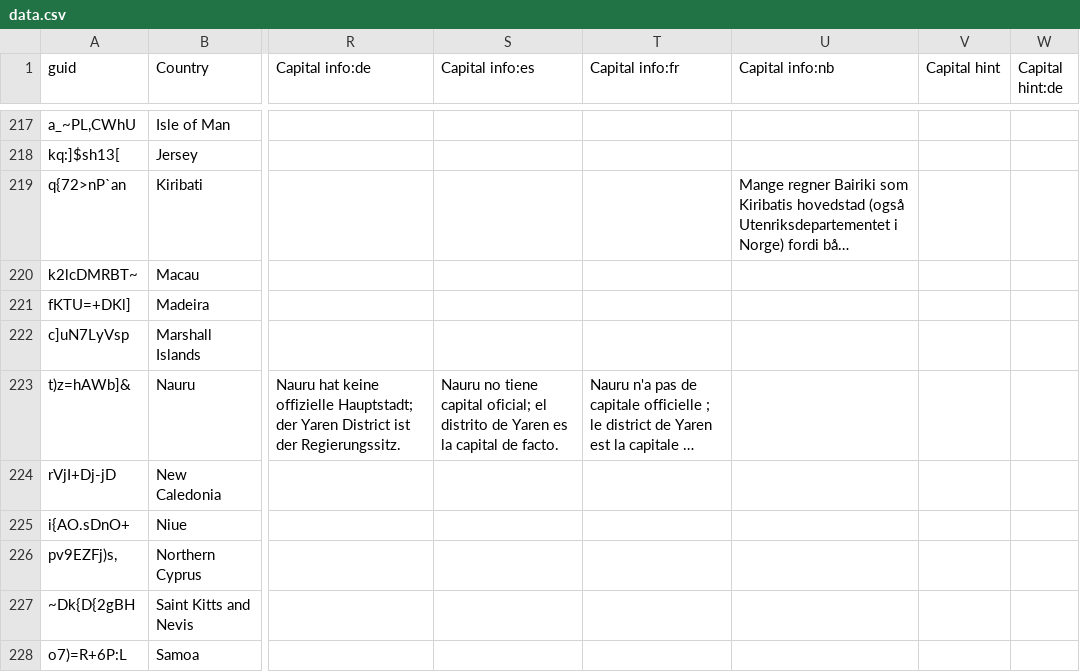
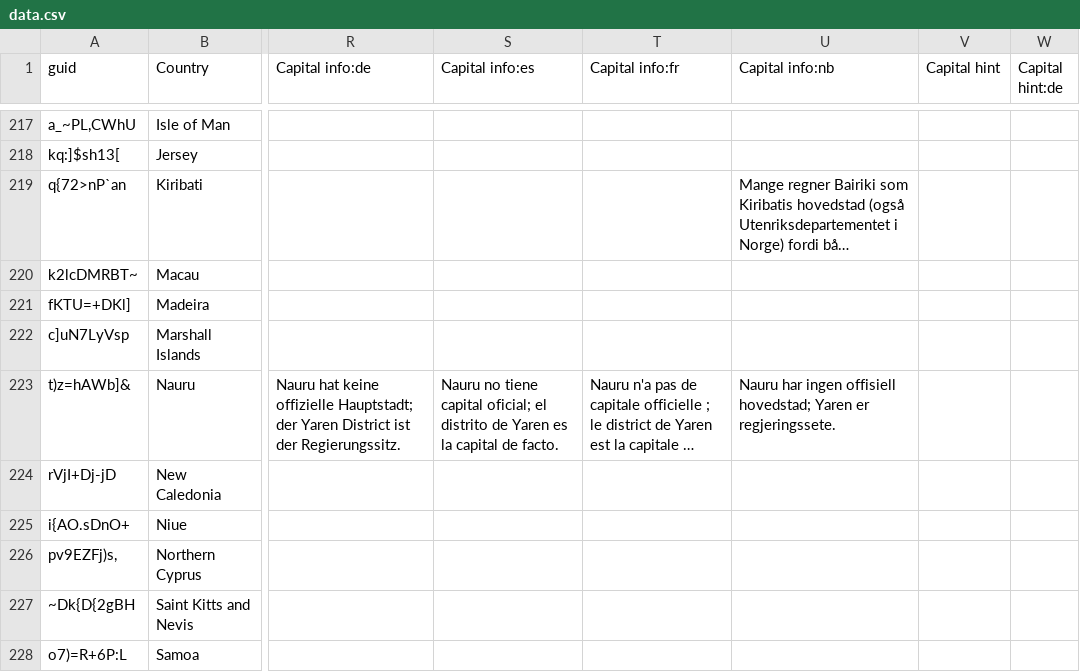
Before and after one commit to anki-geo/ultimate-geography, a CSV file: src/data.csv, drawn as a sheet; only a part is shown, gaps mark what is left out; long unchanged cells end in …; the diff names each change by its address in the sheet, - before the commit and + after, or states it on an @@ line.

Commit message:
Add missing capital info for Nauru in Norwegian

```diff
--- a/src/data.csv
+++ b/src/data.csv
-U223 (Capital info:nb): (empty)
+U223 (Capital info:nb): Nauru har ingen offisiell hovedstad; Yaren er regjeringssete.
```
